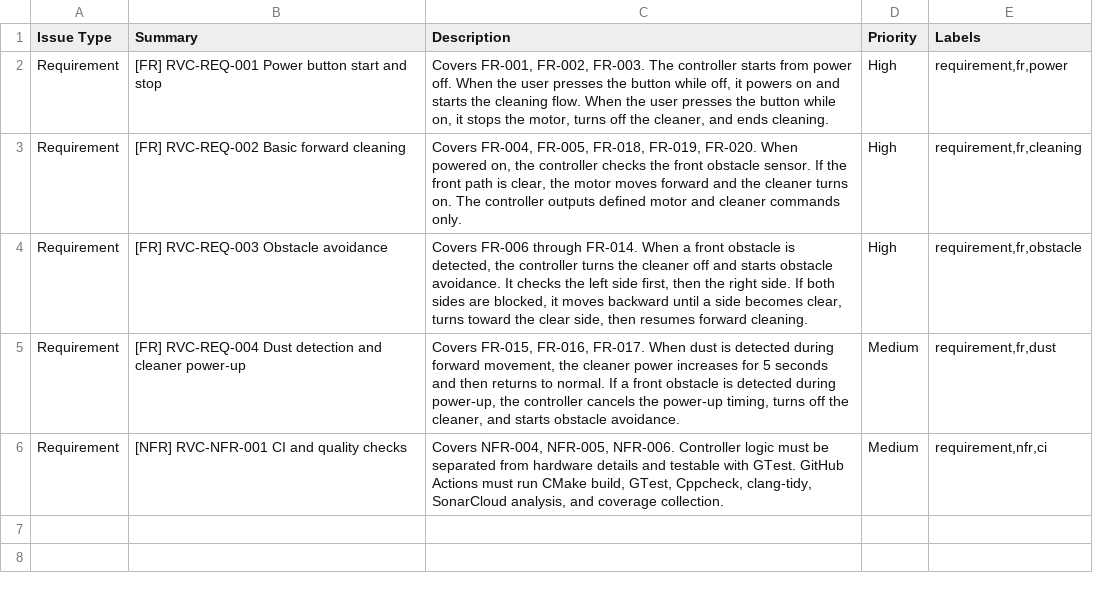
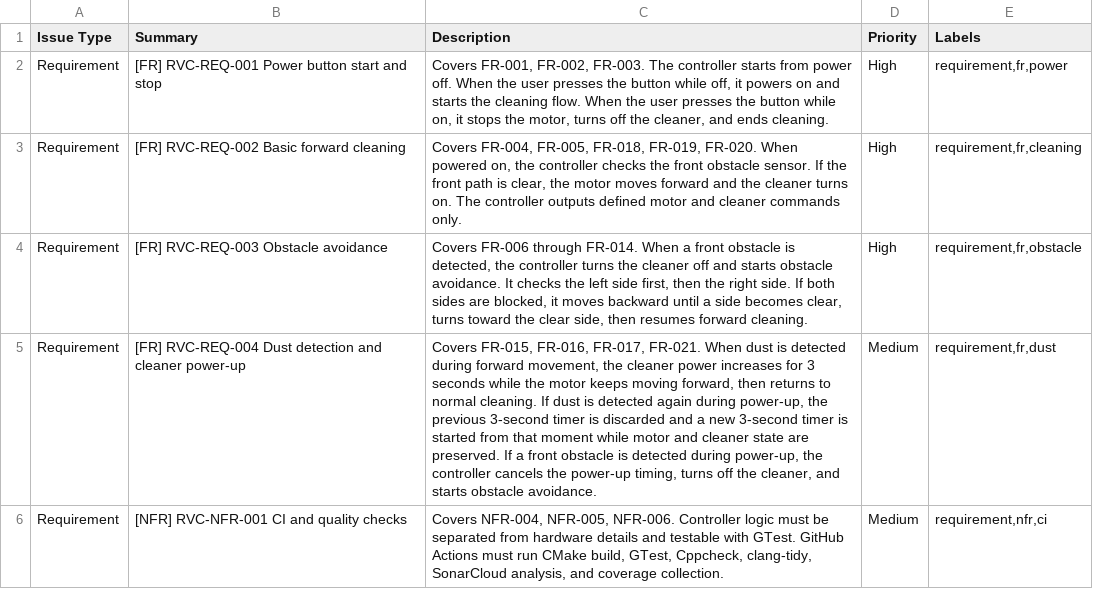
Before and after one commit to Seo251/RVC_OOAD, a CSV file: docs/jira/initial-requirements-import.csv, drawn as a sheet; the diff names each change by its address in the sheet, - before the commit and + after, or states it on an @@ line.

```diff
--- a/docs/jira/initial-requirements-import.csv
+++ b/docs/jira/initial-requirements-import.csv
-C5 (Description): …FR-015, FR-016, FR-017. When dust is detected during forward movement, the cleaner power increases for 5 seconds and then returns to normal. If a…
+C5 (Description): …FR-015, FR-016, FR-017, FR-021. When dust is detected during forward movement, the cleaner power increases for 3 seconds while the motor keeps moving forward, then returns to normal cleaning. If dust is detected again during power-up, the previous 3-second timer is discarded and a new 3-second timer is started from that moment while motor and cleaner state are preserved. If a…
```
Also changed, not shown: 8 other files.
